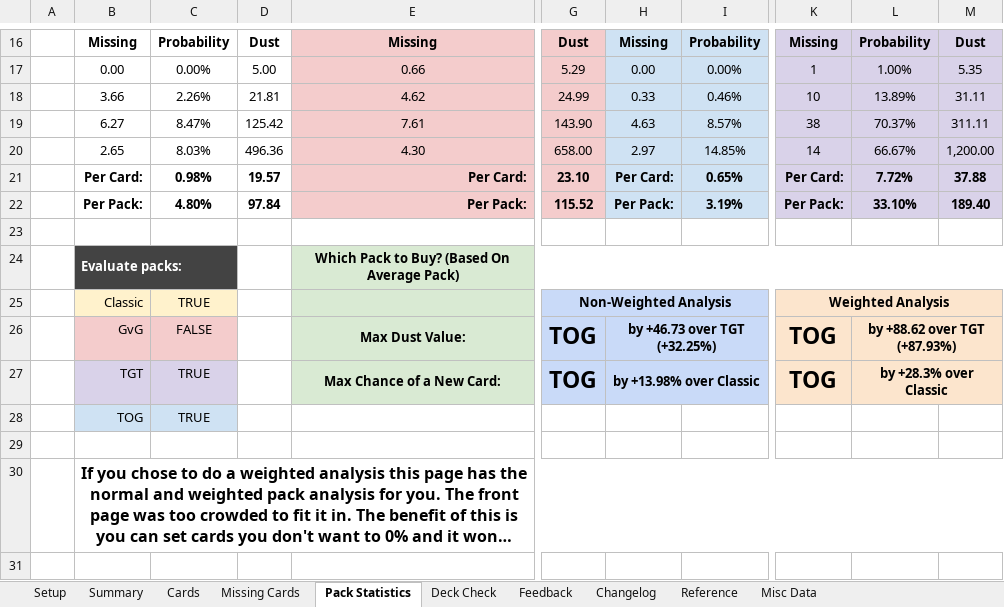
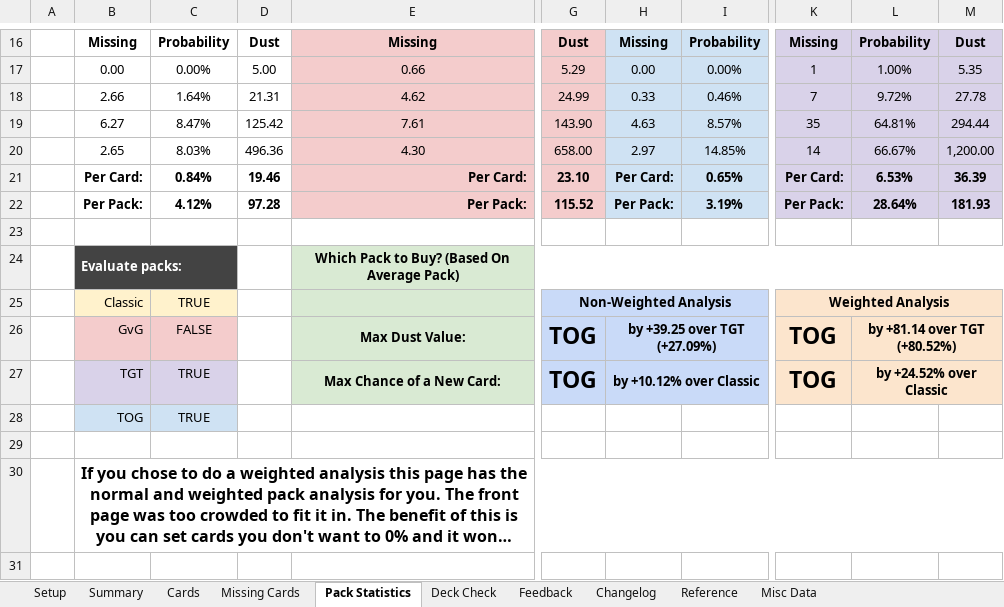
Before and after one commit to kristopherschmidt/hearthstone-decks, an Excel workbook: src/main/resources/HearthstoneMasterCollection.xlsx, sheet Pack Statistics, drawn as a sheet; only a part is shown, gaps mark what is left out; long unchanged cells end in …; values as stored, in another font and other column widths than the file's, no borders; charts and pictures not drawn; the diff covers the shown part only; the diff names each change by its address in the sheet, - before the commit and + after, or states it on an @@ line.

```diff
--- a/src/main/resources/HearthstoneMasterCollection.xlsx (sheet Pack Statistics)
+++ b/src/main/resources/HearthstoneMasterCollection.xlsx (sheet Pack Statistics)
-B18: 3.66
+B18: 2.66
-C18: 2.26%
+C18: 1.64%
-D18: 21.81
+D18: 21.31
-K18: 10
+K18: 7
-L18: 13.89%
+L18: 9.72%
-M18: 31.11
+M18: 27.78
-K19: 38
+K19: 35
-L19: 70.37%
+L19: 64.81%
-M19: 311.11
+M19: 294.44
-C21: 0.98%
+C21: 0.84%
-D21: 19.57
+D21: 19.46
-L21: 7.72%
+L21: 6.53%
-M21: 37.88
+M21: 36.39
-C22: 4.80%
+C22: 4.12%
-D22: 97.84
+D22: 97.28
-L22: 33.10%
+L22: 28.64%
-M22: 189.40
+M22: 181.93
-H26: by +46.73 over TGT (+32.25%)
+H26: by +39.25 over TGT (+27.09%)
-L26: by +88.62 over TGT (+87.93%)
+L26: by +81.14 over TGT (+80.52%)
-H27: by +13.98% over Classic
+H27: by +10.12% over Classic
-L27: by +28.3% over Classic
+L27: by +24.52% over Classic
```
Also changed, not shown: 17 edited cells elsewhere in this sheet, sheet Cards, sheet Summary, sheet Missing Cards, sheet Deck Check, sheet Setup, sheet Misc Data, 1 more sheet, formulas that keep their value, hidden cells, charts or pictures, 1 other file.
